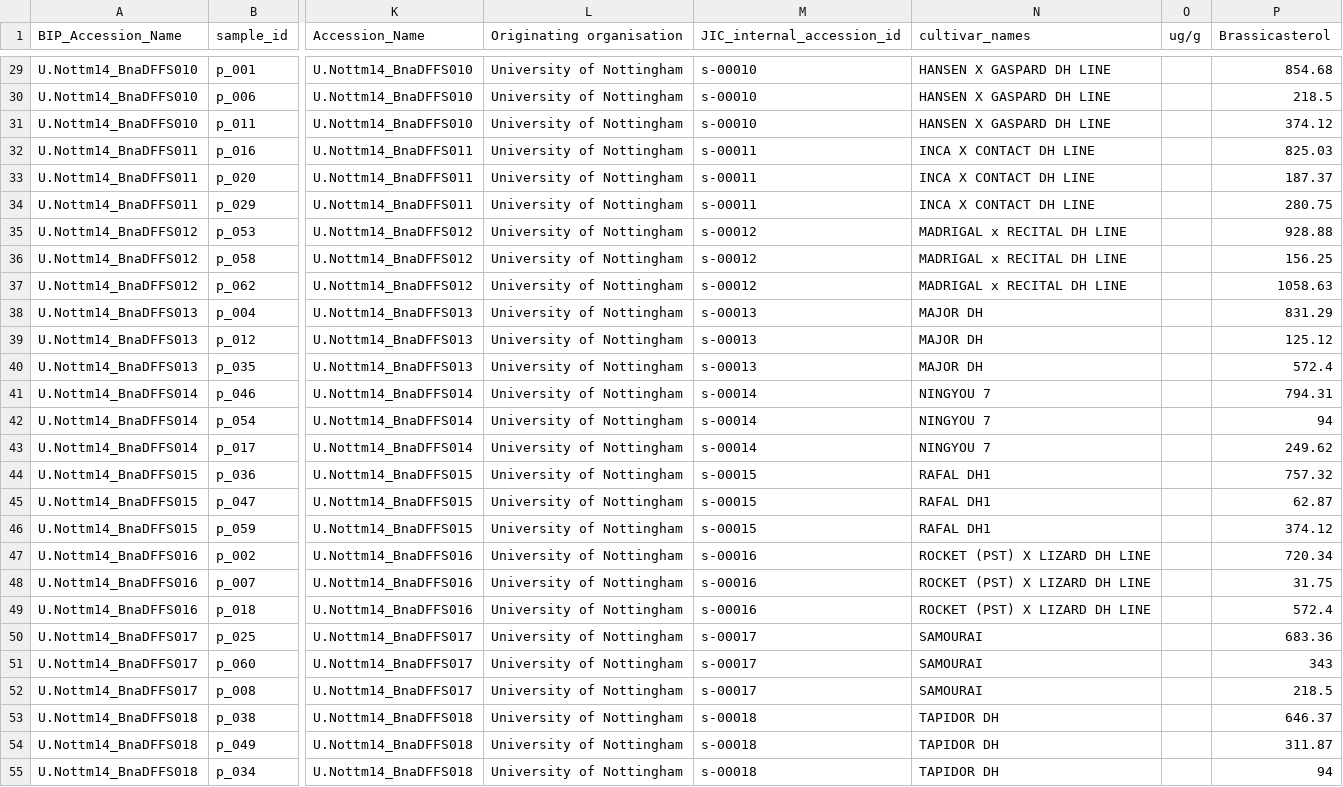
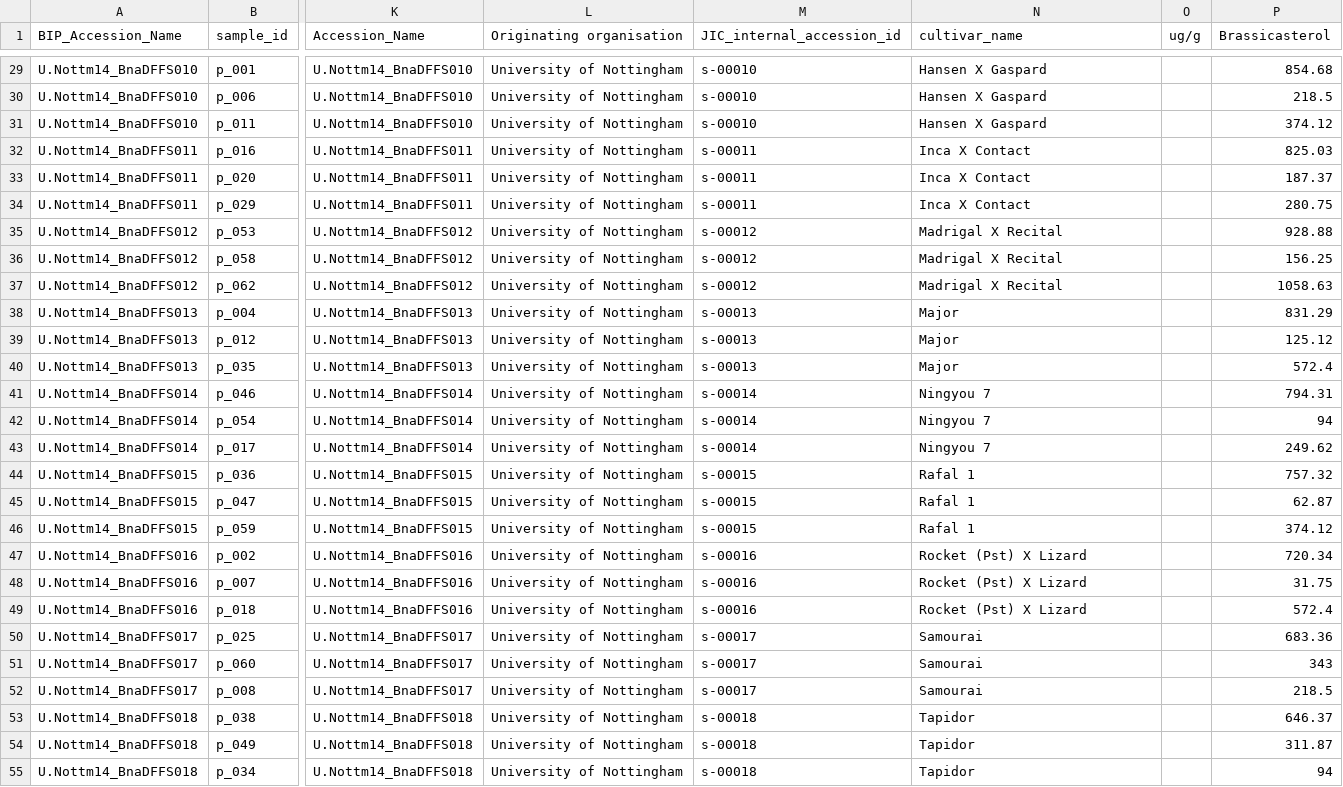
Before and after one commit to TGAC/BIP_training, a CSV file: Workshop.15.06.2017/Mock_data_forSubmission/workshop_group5_UNottm14/3b_Trial_data_biochem.csv, drawn as a sheet; only a part is shown, gaps mark what is left out; the diff covers the shown part only; the diff names each change by its address in the sheet, - before the commit and + after, or states it on an @@ line.

Commit message:
adapt Trial data to updated Cultivar names

```diff
--- a/Workshop.15.06.2017/Mock_data_forSubmission/workshop_group5_UNottm14/3b_Trial_data_biochem.csv
+++ b/Workshop.15.06.2017/Mock_data_forSubmission/workshop_group5_UNottm14/3b_Trial_data_biochem.csv
-N1: cultivar_names
+N1: cultivar_name
-N29:N31 (cultivar_name): HANSEN X GASPARD DH LINE
+N29:N31 (cultivar_name): Hansen X Gaspard
-N32:N34 (cultivar_name): INCA X CONTACT DH LINE
+N32:N34 (cultivar_name): Inca X Contact
-N35:N37 (cultivar_name): MADRIGAL x RECITAL DH LINE
+N35:N37 (cultivar_name): Madrigal X Recital
-N38:N40 (cultivar_name): MAJOR DH
+N38:N40 (cultivar_name): Major
-N41:N43 (cultivar_name): NINGYOU 7
+N41:N43 (cultivar_name): Ningyou 7
-N44:N46 (cultivar_name): RAFAL DH1
+N44:N46 (cultivar_name): Rafal 1
-N47:N49 (cultivar_name): ROCKET (PST) X LIZARD DH LINE
+N47:N49 (cultivar_name): Rocket (Pst) X Lizard
-N50:N52 (cultivar_name): SAMOURAI
+N50:N52 (cultivar_name): Samourai
-N53:N55 (cultivar_name): TAPIDOR DH
+N53:N55 (cultivar_name): Tapidor
```
Also changed, not shown: 9 removed rows and 30 edited cells elsewhere in this file, Workshop.15.06.2017/Mock_data_forSubmission/workshop_group1_JIC09/3b_Trial_data_biochem.csv, Workshop.15.06.2017/Mock_data_forSubmission/workshop_group2_JIC10/3b_Trial_data_biochem.csv, 27 other files.
